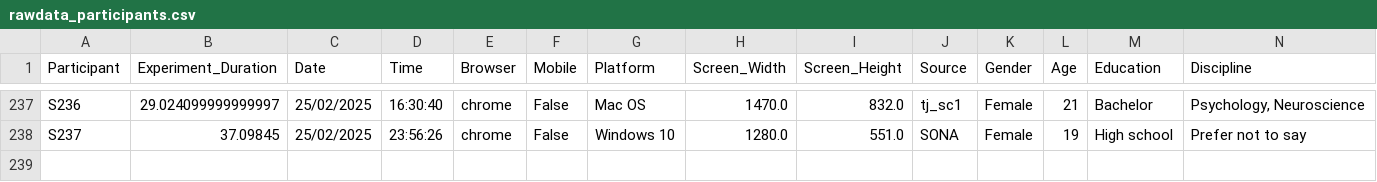
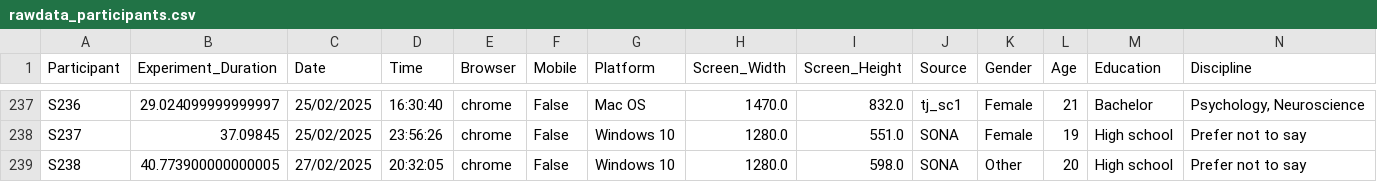
Before and after one commit to RealityBending/FakeFace2, a CSV file: data/rawdata_participants.csv, drawn as a sheet; only a part is shown, gaps mark what is left out; rows hold the shown columns only; the diff names each change by its address in the sheet, - before the commit and + after, or states it on an @@ line.

Commit message:
updated data

```diff
--- a/data/rawdata_participants.csv
+++ b/data/rawdata_participants.csv
+row 239: S238 | 40.773900000000005 | 27/02/2025 | 20:32:05 | chrome | False | Windows 10 | 1280.0 | 598.0 | SONA | Other | 20 | High school | Prefer not to say
```
Also changed, not shown: 1 other file.
